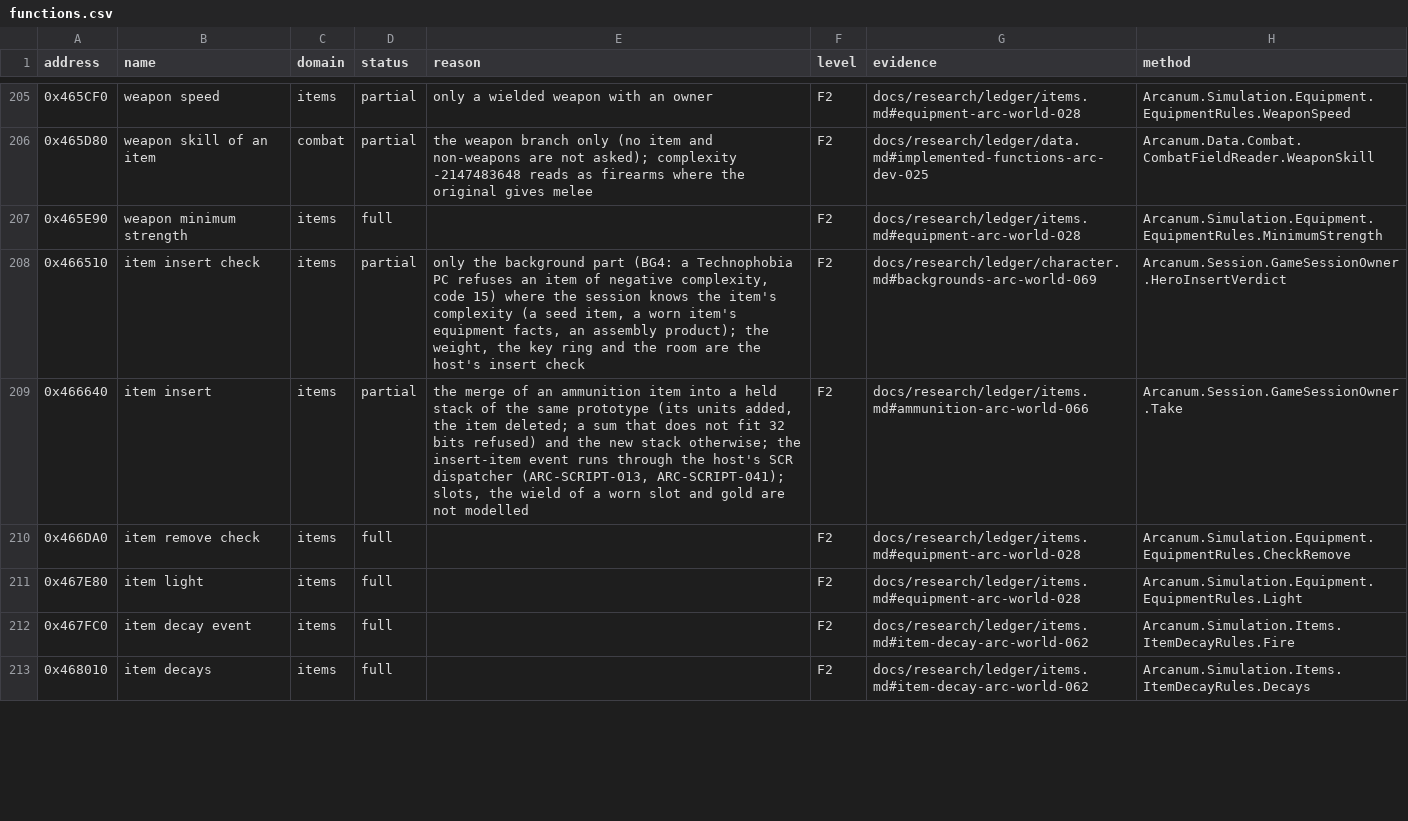
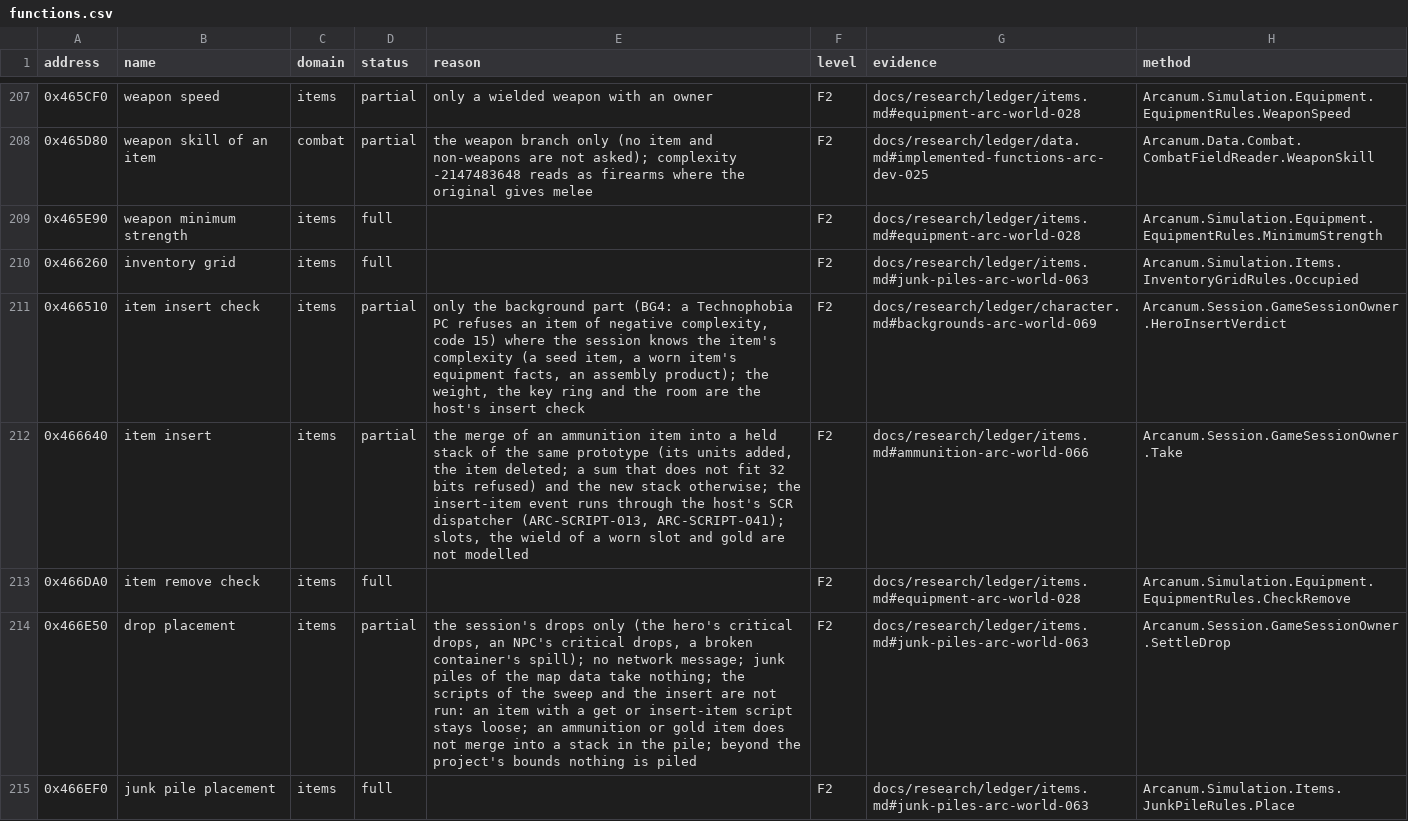
Before and after one commit to Simarglok/arcanum-steamwoven, a CSV file: docs/verification/functions.csv, drawn as a sheet; only a part is shown, gaps mark what is left out; the shorter side is filled out with more unchanged rows; the diff covers the shown part only; the diff names each change by its address in the sheet, - before the commit and + after, or states it on an @@ line.

```diff
--- a/docs/verification/functions.csv
+++ b/docs/verification/functions.csv
+row 210: 0x466260 | inventory grid | items | full |  | F2 | docs/research/ledger/items.md#junk-piles-arc-world-063 | Arcanum.Simulation.Items.InventoryGridRules.Occupied
+row 214: 0x466E50 | drop placement | items | partial | the session's drops only (the hero's critical drops, an NPC's critical drops, a broken container's spill); no network message; junk piles of the map data take nothing; the scripts of the sweep and the insert are not run: an item with a get or insert-item script stays loose; an ammunition or gold item does not merge into a stack in the pile; beyond the project's bounds nothing is piled | F2 | docs/research/ledger/items.md#junk-piles-arc-world-063 | Arcanum.Session.GameSessionOwner.SettleDrop
+row 215: 0x466EF0 | junk pile placement | items | full |  | F2 | docs/research/ledger/items.md#junk-piles-arc-world-063 | Arcanum.Simulation.Items.JunkPileRules.Place
```
Also changed, not shown: 3 added rows and 1 edited cell elsewhere in this file, 29 other files.
